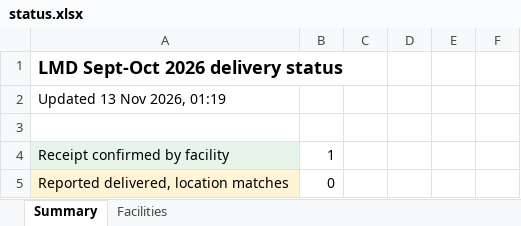
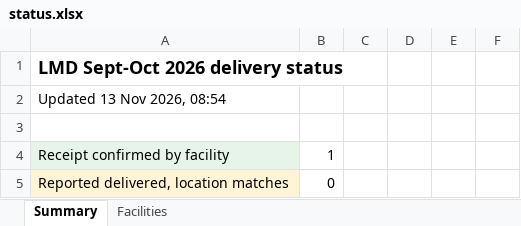
Before and after one commit to saintamadeus/delivery-gps-check, an Excel workbook: data/status.xlsx, sheet Summary, drawn as a sheet; only a part is shown; values as stored, in another font and other column widths than the file's, no borders; the diff names each change by its address in the sheet, - before the commit and + after, or states it on an @@ line.

```diff
--- a/data/status.xlsx (sheet Summary)
+++ b/data/status.xlsx (sheet Summary)
-A2: Updated 13 Nov 2026, 01:19
+A2: Updated 13 Nov 2026, 08:54
```
Also changed, not shown: 1 other file.
